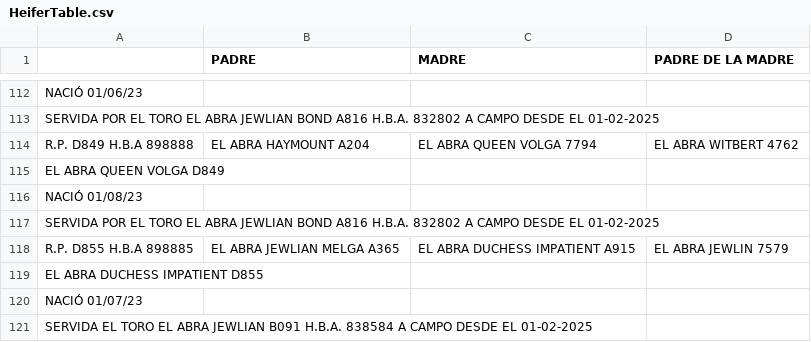
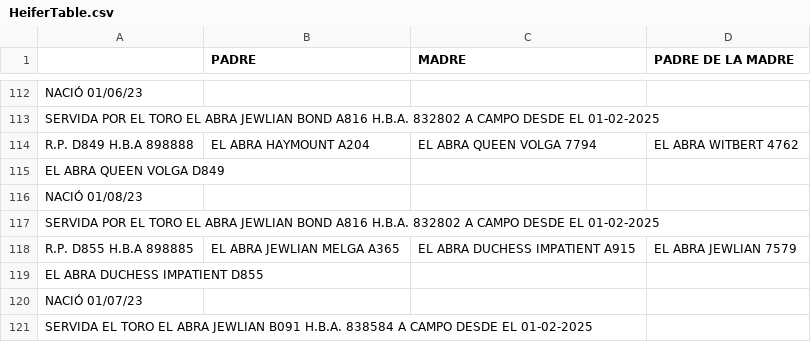
Before and after one commit to idanawagner/elhinojodebru, a CSV file: src/data/catalog/HeiferTable.csv, drawn as a sheet; only a part is shown, gaps mark what is left out.

```diff
--- a/src/data/catalog/HeiferTable.csv
+++ b/src/data/catalog/HeiferTable.csv
@@ -117,3 +117,3 @@ NACIÓ 01/08/23,,,
 SERVIDA POR EL TORO EL ABRA JEWLIAN BOND A816 H.B.A. 832802 A CAMPO DESDE EL 01-02-2025,,,
-R.P. D855 H.B.A 898885,EL ABRA JEWLIAN MELGA A365,EL ABRA DUCHESS IMPATIENT A915,EL ABRA JEWLIN 7579
+R.P. D855 H.B.A 898885,EL ABRA JEWLIAN MELGA A365,EL ABRA DUCHESS IMPATIENT A915,EL ABRA JEWLIAN 7579
 EL ABRA DUCHESS IMPATIENT D855,,,
```
Also changed, not shown: src/data/catalog/BullTable.csv, 1 other file.
